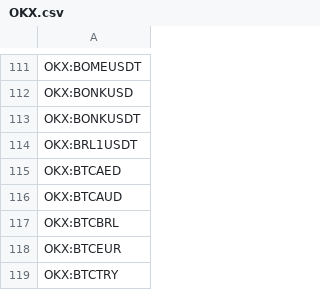
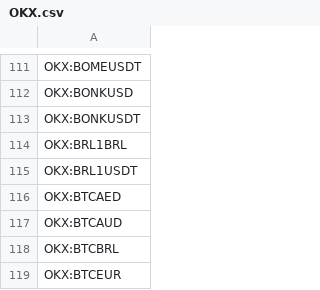
Before and after one commit to CryptowChris/Crypto-Exchanges-Tickers, a CSV file: tickers/OKX.csv, drawn as a sheet; only a part is shown, gaps mark what is left out; the shorter side is filled out with more unchanged rows.

Commit message:
Update tickers 2025-12-28
Modified CSV files: tickers/Coinbase.csv, tickers/CryptoCom.futures.csv, tickers/OKX.csv

Summary of changes:
Coinbase:
  + Added lines:
    + COINBASE:BEAMUSD
    + COINBASE:HYPERUSD
    + COINBASE:JUPITERUSD
    + COINBASE:PLUMEUSD
    + COINBASE:RLSUSD
    + COINBASE:THQUSD
    + COINBASE:WETUSD
    + COINBASE:XPLUSD
    + COINBASE:ZKPUSD

CryptoCom.futures:
  - Removed lines:
    - CRYPTOCOM:BTCUSD251226
    - CRYPTOCOM:ETHUSD251226

OKX:
  + Added lines:
    + OKX:BRL1BRL

```diff
--- a/tickers/OKX.csv
+++ b/tickers/OKX.csv
@@ -113,2 +113,3 @@ OKX:BONKUSD
 OKX:BONKUSDT
+OKX:BRL1BRL
 OKX:BRL1USDT
```
Also changed, not shown: tickers/Coinbase.csv, tickers/CryptoCom.futures.csv.
